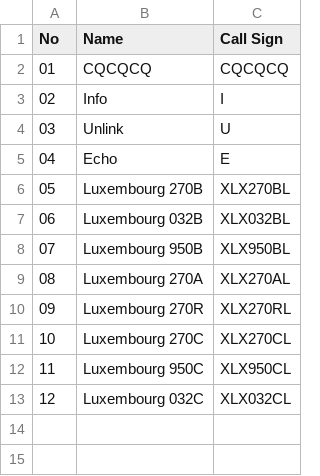
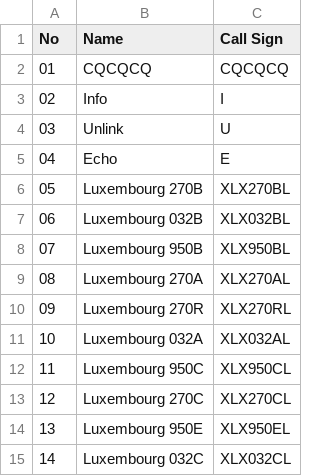
Before and after one commit to Gruppio/DStar-Reflectors, a CSV file: UR_CALLS/LU.csv, drawn as a sheet; addresses are those after the commit; the diff names each change by its address in the sheet, - before the commit and + after, or states it on an @@ line.

```diff
--- a/UR_CALLS/LU.csv
+++ b/UR_CALLS/LU.csv
+row 11: 10 | Luxembourg 032A | XLX032AL
+row 12: 11 | Luxembourg 950C | XLX950CL
@@ column A (No) renumbered from row 13 down @@
-B14 (Name): Luxembourg 950C
+B14 (Name): Luxembourg 950E
-C14 (Call Sign): XLX950CL
+C14 (Call Sign): XLX950EL
```
Also changed, not shown: UR_CALLS/BR.csv, UR_CALLS/CA.csv, 29 other files.
